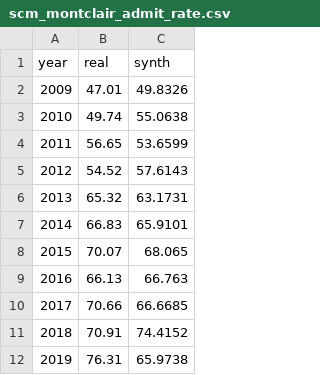
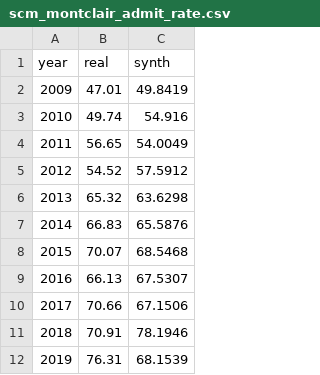
Before and after one commit to zl1212-ship-it/education-policy-care-audit, a CSV file: j3_admissions/data/scm_montclair_admit_rate.csv, drawn as a sheet.

```diff
--- a/j3_admissions/data/scm_montclair_admit_rate.csv
+++ b/j3_admissions/data/scm_montclair_admit_rate.csv
@@ -1,12 +1,12 @@
 year,real,synth
-2009,47.01,49.8326
-2010,49.74,55.0638
-2011,56.65,53.6599
-2012,54.52,57.6143
-2013,65.32,63.1731
-2014,66.83,65.9101
-2015,70.07,68.065
-2016,66.13,66.763
-2017,70.66,66.6685
-2018,70.91,74.4152
-2019,76.31,65.9738
+2009,47.01,49.8419
+2010,49.74,54.916
+2011,56.65,54.0049
+2012,54.52,57.5912
+2013,65.32,63.6298
+2014,66.83,65.5876
+2015,70.07,68.5468
+2016,66.13,67.5307
+2017,70.66,67.1506
+2018,70.91,78.1946
+2019,76.31,68.1539
```
Also changed, not shown: j3_admissions/data/scm_gw_admit_rate.csv, j3_admissions/data/scm_gw_share_urm.csv, 12 other files.
